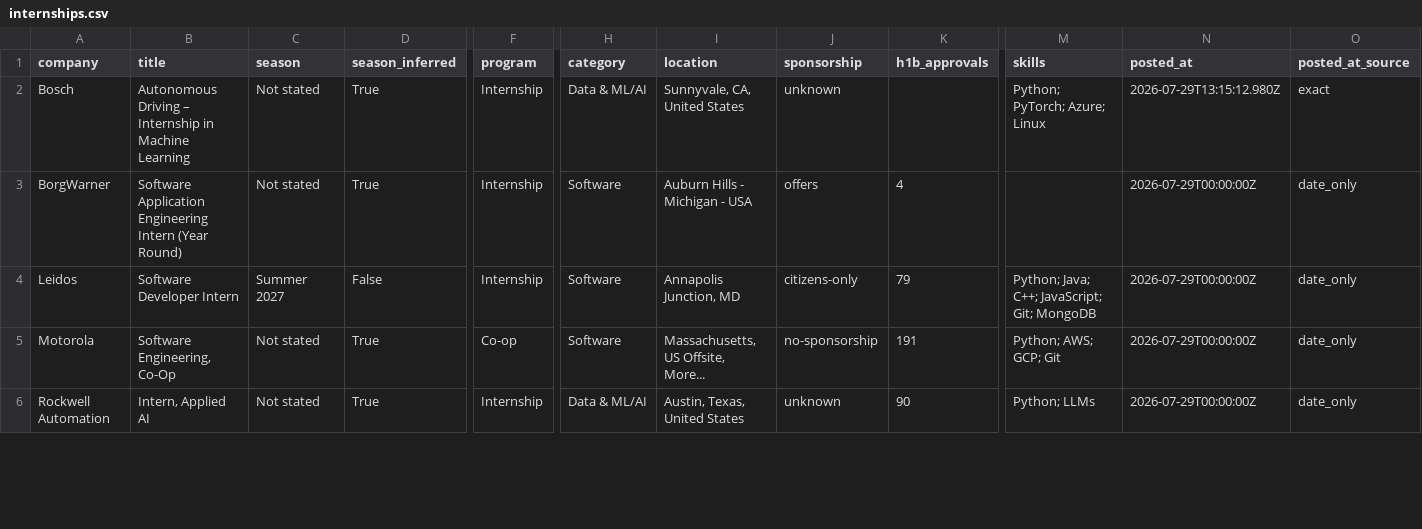
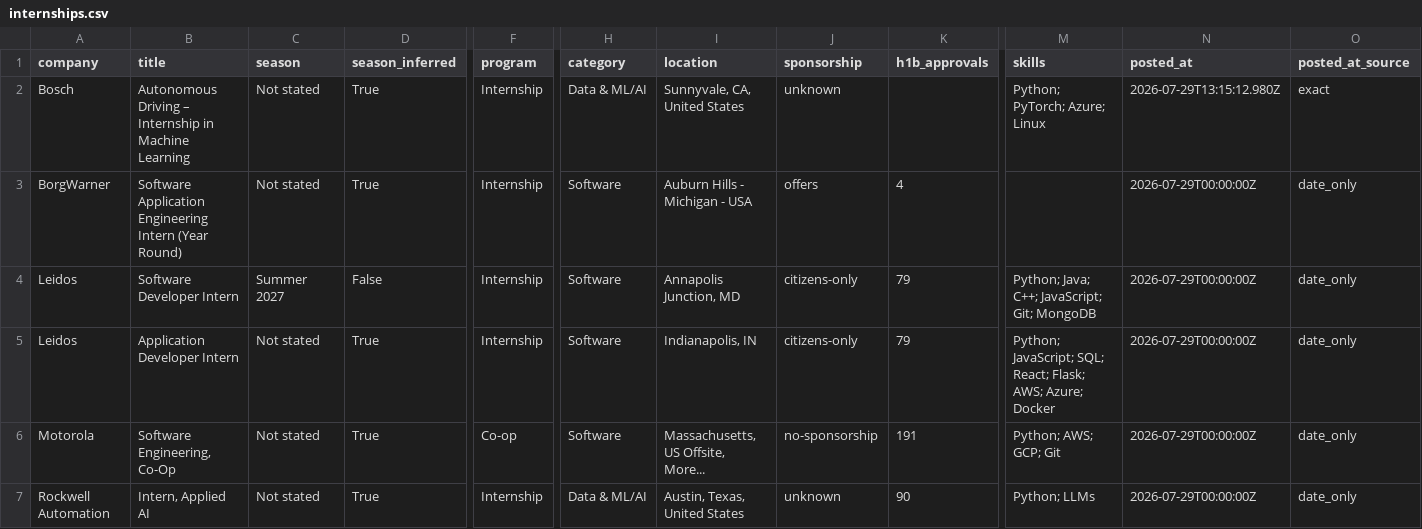
Before and after one commit to EthanChen5291/internship-alerts, a CSV file: data/internships.csv, drawn as a sheet; only a part is shown, gaps mark what is left out; rows hold the shown columns only; the diff covers the shown part only; the diff names each change by its address in the sheet, - before the commit and + after, or states it on an @@ line.

```diff
--- a/data/internships.csv
+++ b/data/internships.csv
+row 5: Leidos | Application Developer Intern | Not stated | True | Internship | Software | Indianapolis, IN | citizens-only | 79 | Python; JavaScript; SQL; React; Flask; AWS; Azure; Docker | 2026-07-29T00:00:00Z | date_only
```
Also changed, not shown: 1 added row and 6 edited cells elsewhere in this file, docs/internships.csv, 15 other files.
